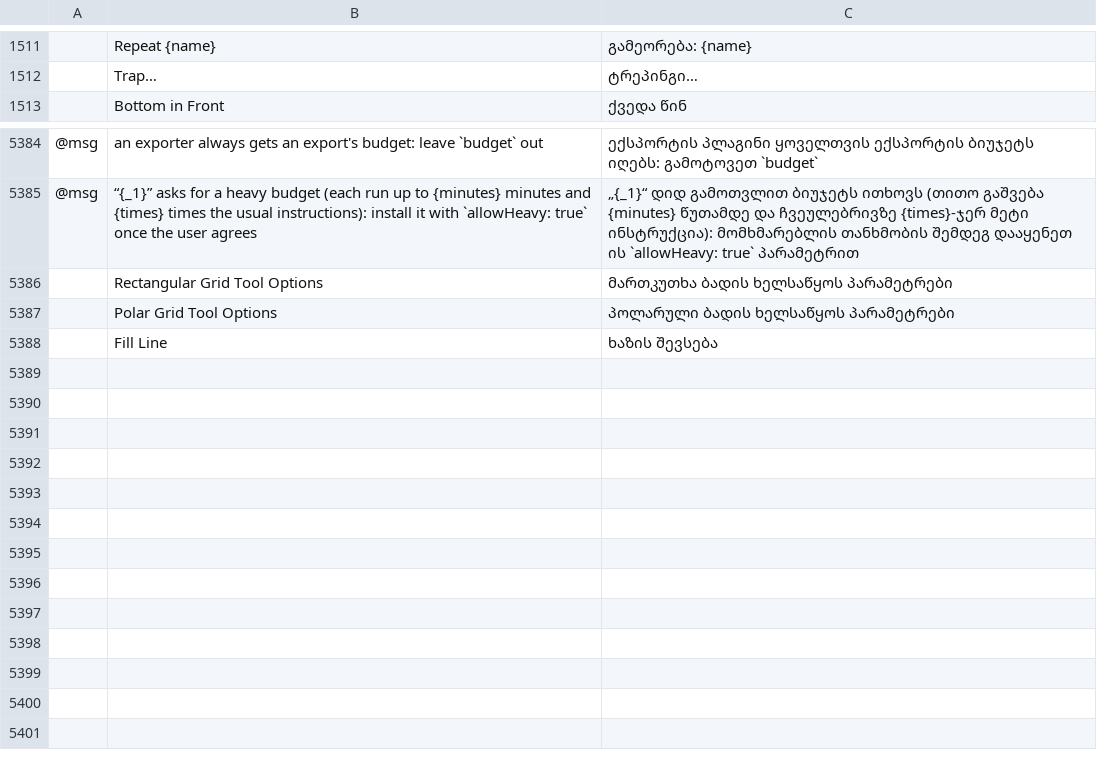
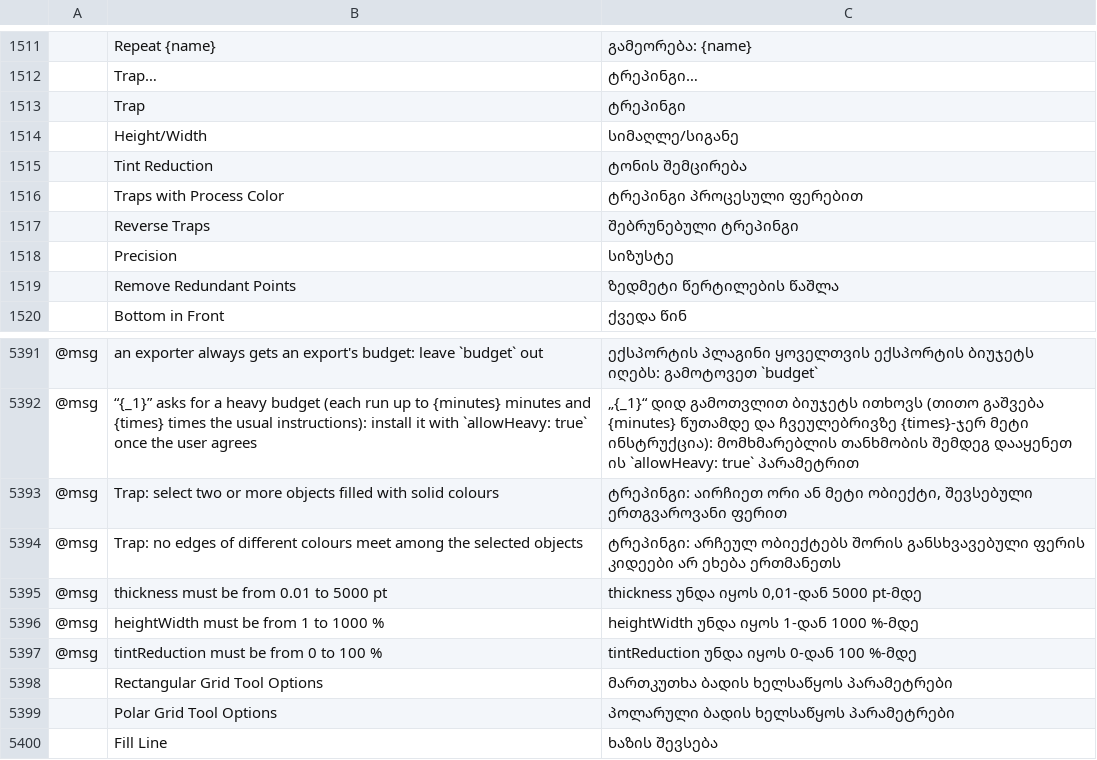
Before and after one commit to 00xJS/vectorcraft, a TSV file: crates/ui-egui/src/i18n/ka.tsv, drawn as a sheet; only a part is shown, gaps mark what is left out; the diff names each change by its address in the sheet, - before the commit and + after, or states it on an @@ line.

Commit message:
Pathfinder: Trap spreads the lighter colour into the darker as an overprinting strip where solid colours meet
The Pathfinder panel menu's Trap… (object.pathfinder.trap) and Effect › Pathfinder › Trap… (pathfinder.trap, live on groups) share one geometry (vectorcraft_pathops::trap_band, vectorcraft_effects::trap): Thickness, Height/Width, Tint Reduction, Traps with Process Color and Reverse Traps, plus the effect's Precision and Remove Redundant Points. The panel's Trap is one undo step and groups the traps above the topmost selected object. Behaviour from https://helpx.adobe.com/illustrator/using/trapping.html and https://helpx.adobe.com/illustrator/using/pathfinder-panel-overview.html.

```diff
--- a/crates/ui-egui/src/i18n/ka.tsv
+++ b/crates/ui-egui/src/i18n/ka.tsv
+row 1513:  | Trap | ტრეპინგი
+row 1514:  | Height/Width | სიმაღლე/სიგანე
+row 1515:  | Tint Reduction | ტონის შემცირება
+row 1516:  | Traps with Process Color | ტრეპინგი პროცესული ფერებით
+row 1517:  | Reverse Traps | შებრუნებული ტრეპინგი
+row 1518:  | Precision | სიზუსტე
+row 1519:  | Remove Redundant Points | ზედმეტი წერტილების წაშლა
+row 5393: @msg | Trap: select two or more objects filled with solid colours | ტრეპინგი: აირჩიეთ ორი ან მეტი ობიექტი, შევსებული ერთგვაროვანი ფერით
+row 5394: @msg | Trap: no edges of different colours meet among the selected objects | ტრეპინგი: არჩეულ ობიექტებს შორის განსხვავებული ფერის კიდეები არ ეხება ერთმანეთს
+row 5395: @msg | thickness must be from 0.01 to 5000 pt | thickness უნდა იყოს 0,01-დან 5000 pt-მდე
+row 5396: @msg | heightWidth must be from 1 to 1000 % | heightWidth უნდა იყოს 1-დან 1000 %-მდე
+row 5397: @msg | tintReduction must be from 0 to 100 % | tintReduction უნდა იყოს 0-დან 100 %-მდე
```
Also changed, not shown: crates/ui-egui/src/i18n/bg.tsv, crates/ui-egui/src/i18n/el.tsv, 32 other files.
